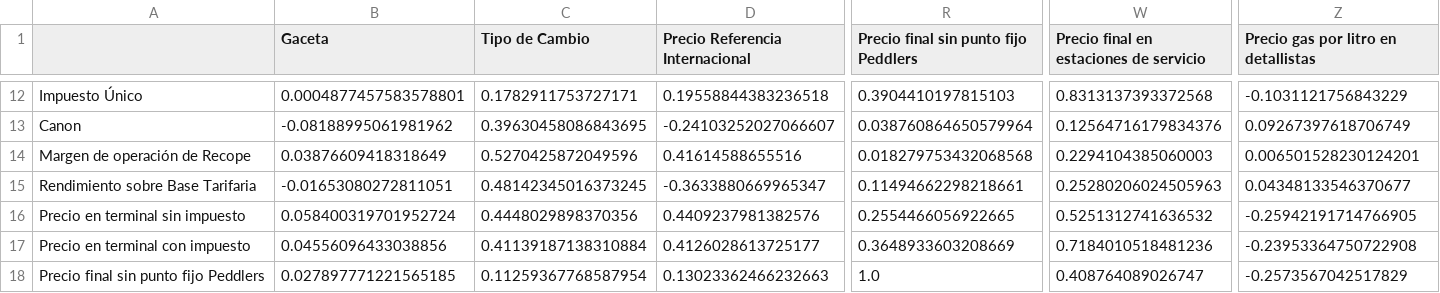
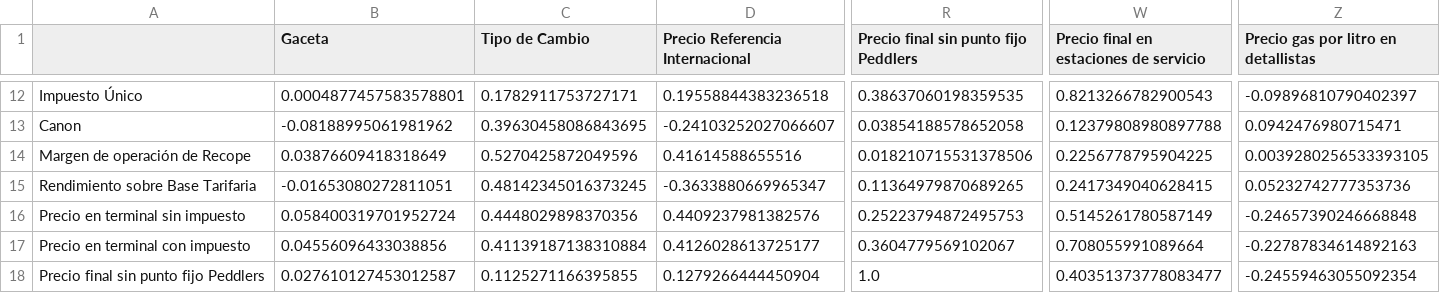
Before and after one commit to LSCAR23/Laboratorio_4_EDA, a CSV file: resultados/matriz_correlacion.csv, drawn as a sheet; only a part is shown, gaps mark what is left out; the diff covers the shown part only; the diff names each change by its address in the sheet, - before the commit and + after, or states it on an @@ line.

```diff
--- a/resultados/matriz_correlacion.csv
+++ b/resultados/matriz_correlacion.csv
-R12: 0.3904410197815103
+R12: 0.38637060198359535
-W12: 0.8313137393372568
+W12: 0.8213266782900543
-Z12: -0.1031121756843229
+Z12: -0.09896810790402397
-R13: 0.038760864650579964
+R13: 0.03854188578652058
-W13: 0.12564716179834376
+W13: 0.12379808980897788
-Z13: 0.09267397618706749
+Z13: 0.0942476980715471
-R14: 0.018279753432068568
+R14: 0.018210715531378506
-W14: 0.2294104385060003
+W14: 0.2256778795904225
-Z14: 0.006501528230124201
+Z14: 0.0039280256533393105
-R15: 0.11494662298218661
+R15: 0.11364979870689265
-W15: 0.25280206024505963
+W15: 0.2417349040628415
-Z15: 0.04348133546370677
+Z15: 0.05232742777353736
-R16: 0.2554466056922665
+R16: 0.25223794872495753
-W16: 0.5251312741636532
+W16: 0.5145261780587149
-Z16: -0.25942191714766905
+Z16: -0.24657390246668848
-R17: 0.3648933603208669
+R17: 0.3604779569102067
-W17: 0.7184010518481236
+W17: 0.708055991089664
-Z17: -0.23953364750722908
+Z17: -0.22787834614892163
-B18 (Gaceta): 0.027897771221565185
+B18 (Gaceta): 0.027610127453012587
-C18 (Tipo de Cambio): 0.11259367768587954
+C18 (Tipo de Cambio): 0.1125271166395855
-D18 (Precio Referencia Internacional): 0.13023362466232663
+D18 (Precio Referencia Internacional): 0.1279266444450904
-W18: 0.408764089026747
+W18: 0.40351373778083477
-Z18: -0.2573567042517829
+Z18: -0.24559463055092354
```
Also changed, not shown: 115 edited cells elsewhere in this file, 1 other file.
